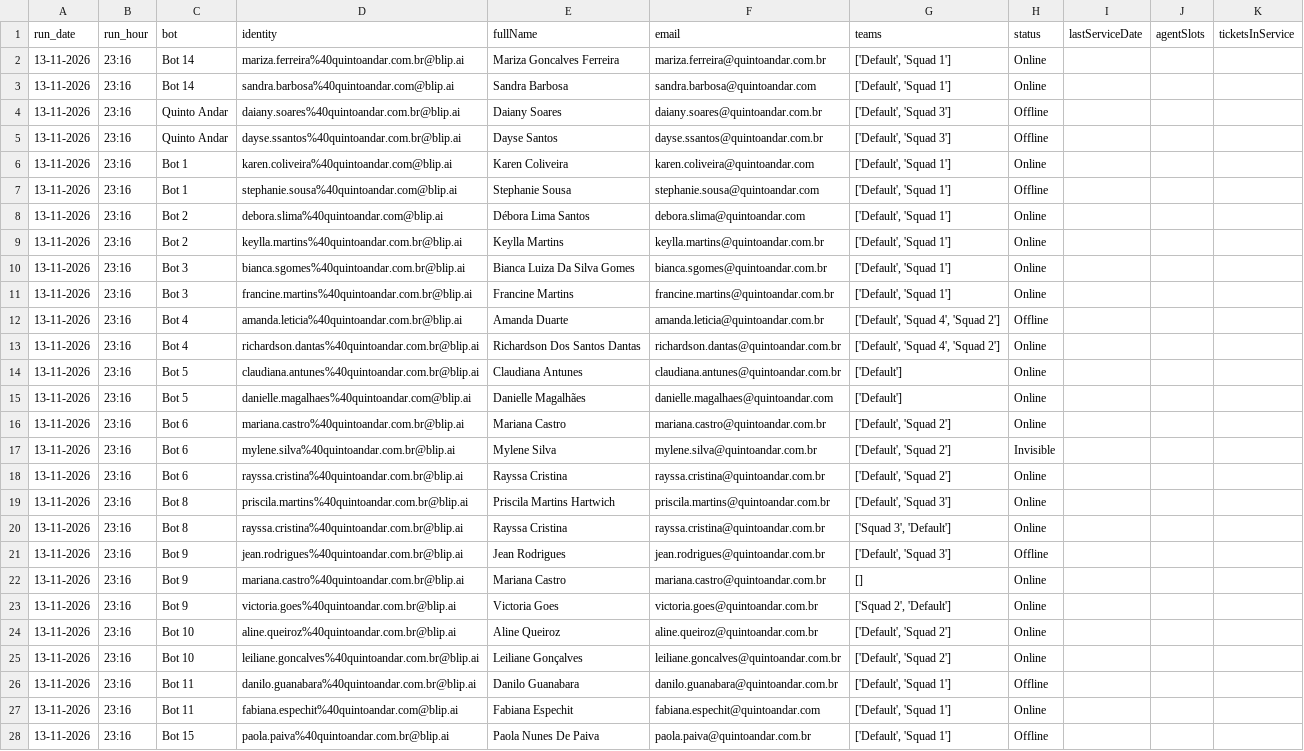
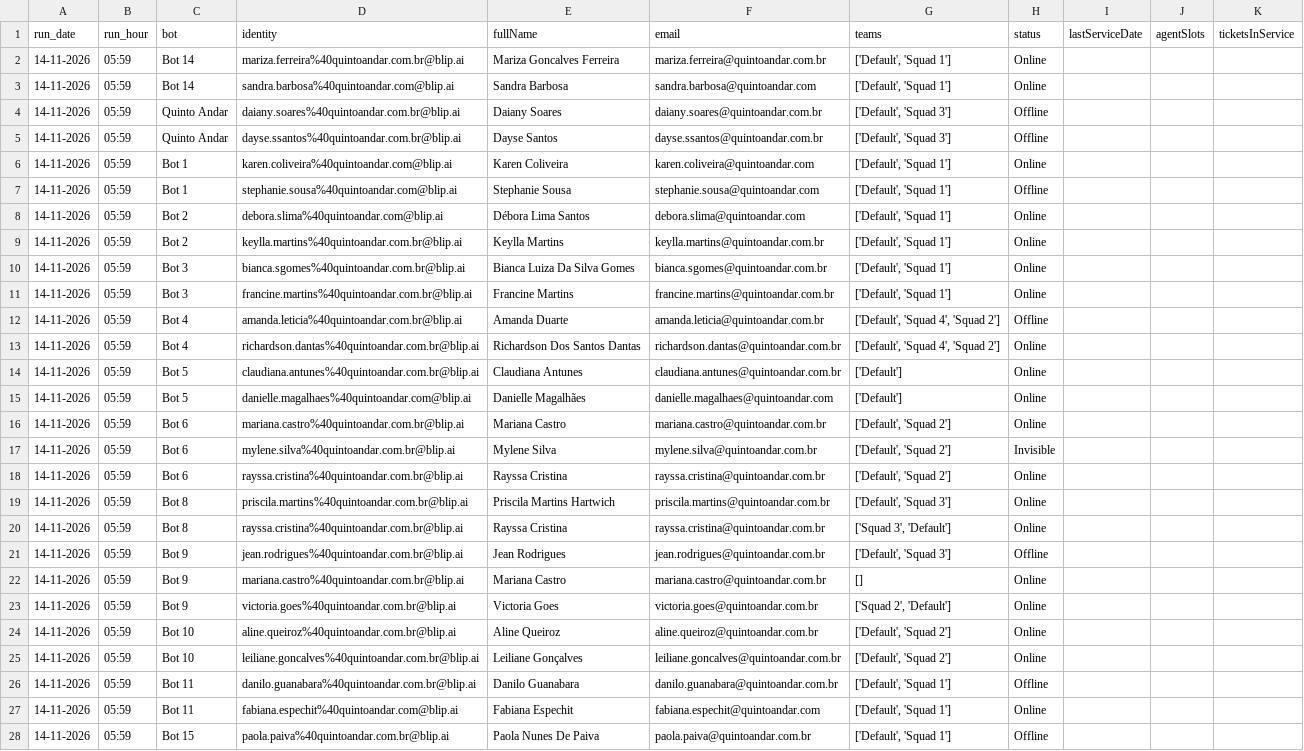
Before and after one commit to pedrosalles-dev/blip-atendentes, a CSV file: atendentes.csv, drawn as a sheet; only a part is shown; the diff covers the shown part only; the diff names each change by its address in the sheet, - before the commit and + after, or states it on an @@ line.

```diff
--- a/atendentes.csv
+++ b/atendentes.csv
-A2:A28 (run_date): 13-11-2026
+A2:A28 (run_date): 14-11-2026
-B2:B28 (run_hour): 23:16
+B2:B28 (run_hour): 05:59
```
Also changed, not shown: 16 edited cells elsewhere in this file.
